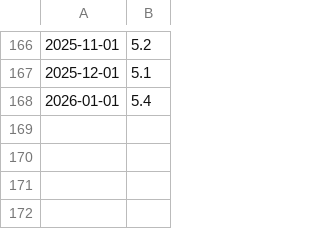
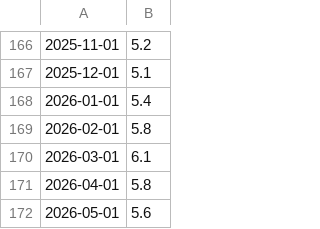
Before and after one commit to WesleySouza13/MacroEconomic-Modeling-Inverse-Problems-for-Default-Estimation-, a CSV file: data/sgs_data/24369.csv, drawn as a sheet; only a part is shown, gaps mark what is left out; the diff names each change by its address in the sheet, - before the commit and + after, or states it on an @@ line.

```diff
--- a/data/sgs_data/24369.csv
+++ b/data/sgs_data/24369.csv
+row 169: 2026-02-01 | 5.8
+row 170: 2026-03-01 | 6.1
+row 171: 2026-04-01 | 5.8
+row 172: 2026-05-01 | 5.6
```
Also changed, not shown: data/raw/dados_completos.csv, data/sgs_data/21084.csv, 6 other files.
